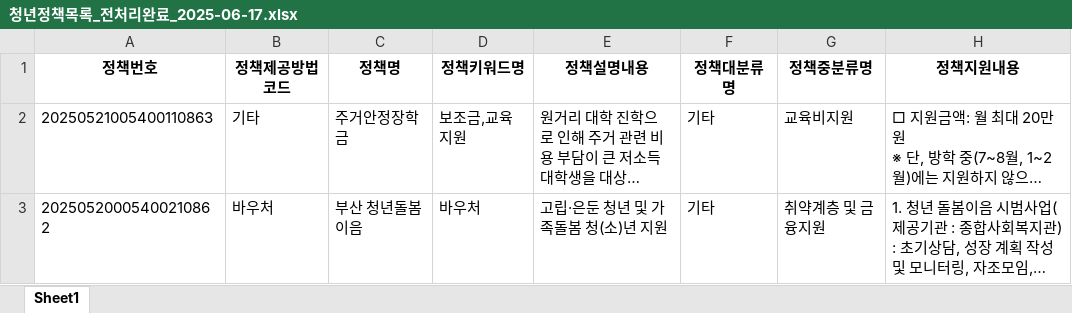
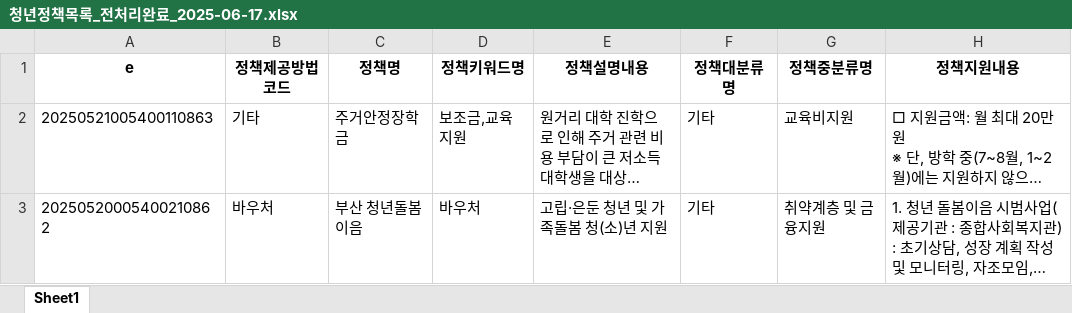
Before and after one commit to 2seo0eo/SKN10-FINAL-5Team, an Excel workbook: data/청년정책목록_전처리완료_2025-06-17.xlsx, sheet Sheet1, drawn as a sheet; only a part is shown; long unchanged cells end in …; values as stored, in another font and other column widths than the file's, no borders; the diff names each change by its address in the sheet, - before the commit and + after, or states it on an @@ line.

```diff
--- a/data/청년정책목록_전처리완료_2025-06-17.xlsx (sheet Sheet1)
+++ b/data/청년정책목록_전처리완료_2025-06-17.xlsx (sheet Sheet1)
-A1: 정책번호
+A1: e
```
Also changed, not shown: 3 other files.
